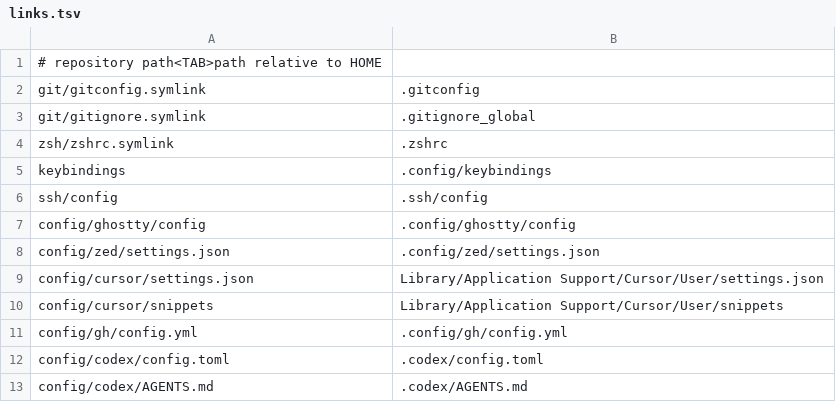
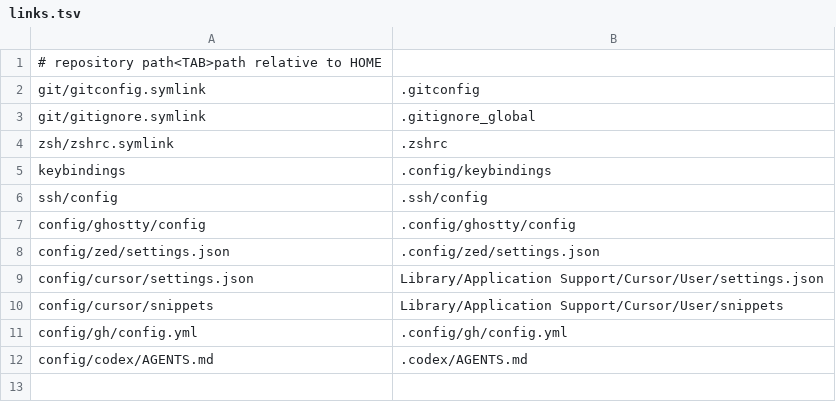
Before and after one commit to Saba-Burduli/dotfiles, a TSV file: manifest/links.tsv, drawn as a sheet; the diff names each change by its address in the sheet, - before the commit and + after, or states it on an @@ line.

```diff
--- a/manifest/links.tsv
+++ b/manifest/links.tsv
-row 12: config/codex/config.toml | .codex/config.toml
```
Also changed, not shown: manifest/sync.tsv, 5 other files.
